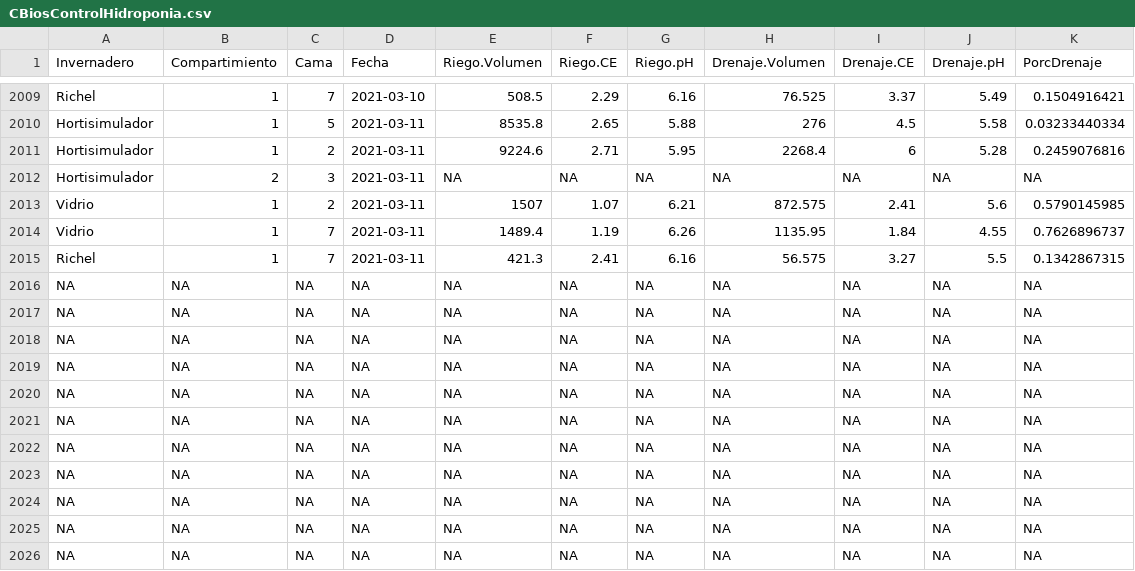
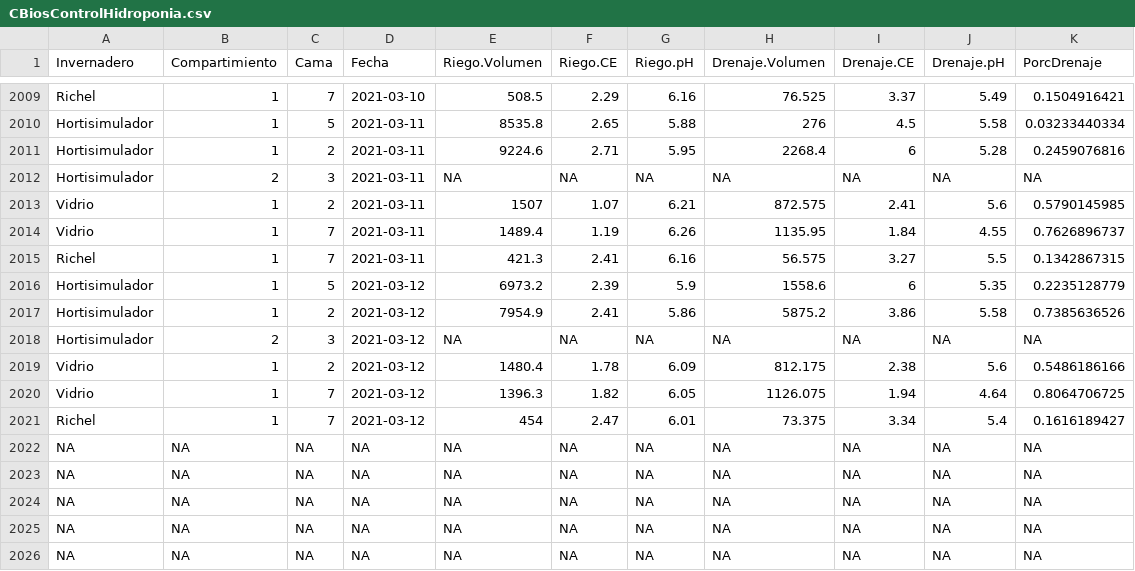
Before and after one commit to crbojaca/CBios, a CSV file: CBiosControlHidroponia.csv, drawn as a sheet; only a part is shown, gaps mark what is left out.

```diff
--- a/CBiosControlHidroponia.csv
+++ b/CBiosControlHidroponia.csv
@@ -2015,8 +2015,8 @@ Vidrio	1	7	2021-03-11	1489.4	1.19	6.26	1135.95	1.84	4.55	0.7626896737
 Richel 	1	7	2021-03-11	421.3	2.41	6.16	56.575	3.27	5.5	0.1342867315
-NA	NA	NA	NA	NA	NA	NA	NA	NA	NA	NA
-NA	NA	NA	NA	NA	NA	NA	NA	NA	NA	NA
-NA	NA	NA	NA	NA	NA	NA	NA	NA	NA	NA
-NA	NA	NA	NA	NA	NA	NA	NA	NA	NA	NA
-NA	NA	NA	NA	NA	NA	NA	NA	NA	NA	NA
-NA	NA	NA	NA	NA	NA	NA	NA	NA	NA	NA
+Hortisimulador 	1	5	2021-03-12	6973.2	2.39	5.9	1558.6	6	5.35	0.2235128779
+Hortisimulador 	1	2	2021-03-12	7954.9	2.41	5.86	5875.2	3.86	5.58	0.7385636526
+Hortisimulador 	2	3	2021-03-12	"NA"	"NA"	"NA"	"NA"	"NA"	"NA"	"NA"
+Vidrio	1	2	2021-03-12	1480.4	1.78	6.09	812.175	2.38	5.6	0.5486186166
+Vidrio	1	7	2021-03-12	1396.3	1.82	6.05	1126.075	1.94	4.64	0.8064706725
+Richel 	1	7	2021-03-12	454	2.47	6.01	73.375	3.34	5.4	0.1616189427
 NA	NA	NA	NA	NA	NA	NA	NA	NA	NA	NA
```
Also changed, not shown: Ocati1ConsumoGas.csv.
